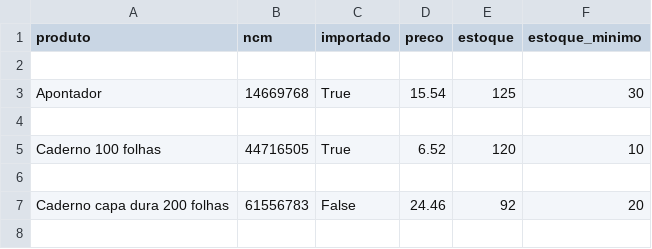
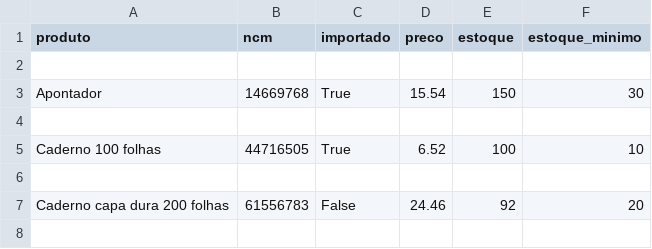
Before and after one commit to JohnElvisMedeirosCosta/gestao_estoque, a CSV file: fix/produtos_exportados.csv, drawn as a sheet; only a part is shown.

```diff
--- a/fix/produtos_exportados.csv
+++ b/fix/produtos_exportados.csv
@@ -2,5 +2,5 @@ produto,ncm,importado,preco,estoque,estoque_minimo
 
-Apontador,14669768,True,15.54,125,30
+Apontador,14669768,True,15.54,150,30
 
-Caderno 100 folhas,44716505,True,6.52,120,10
+Caderno 100 folhas,44716505,True,6.52,100,10
 
```
Also changed, not shown: fix/produtos.csv, 7 other files.
